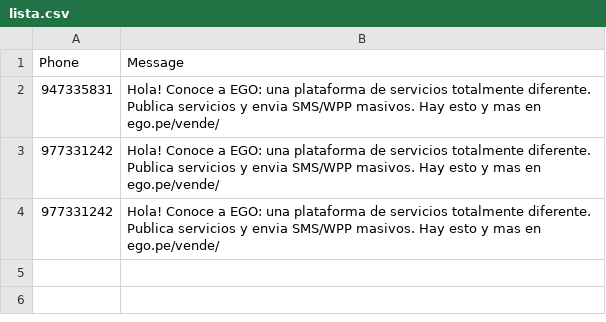
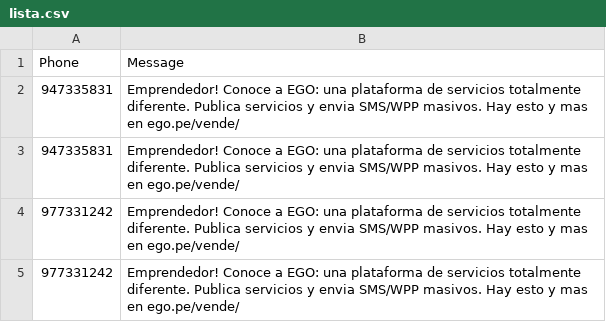
Before and after one commit to Jeandev-z/ListaCSVtoSMS, a CSV file: lista.csv, drawn as a sheet.

Commit message:
07 abr 4

```diff
--- a/lista.csv
+++ b/lista.csv
@@ -1,4 +1,5 @@
 Phone,Message
-947335831,Hola! Conoce a EGO: una plataforma de servicios totalmente diferente. Publica servicios y envia SMS/WPP masivos. Hay esto y mas en ego.pe/vende/
-977331242,Hola! Conoce a EGO: una plataforma de servicios totalmente diferente. Publica servicios y envia SMS/WPP masivos. Hay esto y mas en ego.pe/vende/
-977331242,Hola! Conoce a EGO: una plataforma de servicios totalmente diferente. Publica servicios y envia SMS/WPP masivos. Hay esto y mas en ego.pe/vende/
+947335831,Emprendedor! Conoce a EGO: una plataforma de servicios totalmente diferente. Publica servicios y envia SMS/WPP masivos. Hay esto y mas en ego.pe/vende/
+947335831,Emprendedor! Conoce a EGO: una plataforma de servicios totalmente diferente. Publica servicios y envia SMS/WPP masivos. Hay esto y mas en ego.pe/vende/
+977331242,Emprendedor! Conoce a EGO: una plataforma de servicios totalmente diferente. Publica servicios y envia SMS/WPP masivos. Hay esto y mas en ego.pe/vende/
+977331242,Emprendedor! Conoce a EGO: una plataforma de servicios totalmente diferente. Publica servicios y envia SMS/WPP masivos. Hay esto y mas en ego.pe/vende/
```
